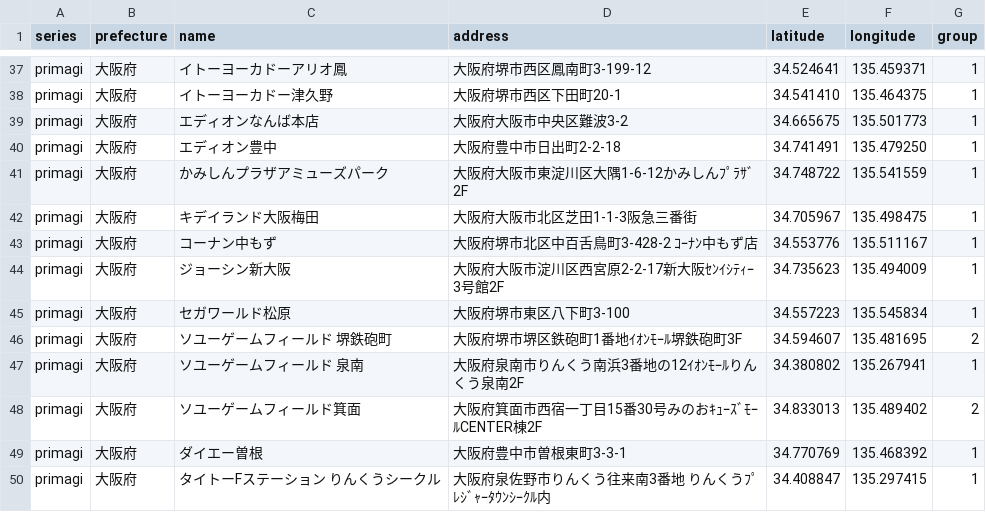
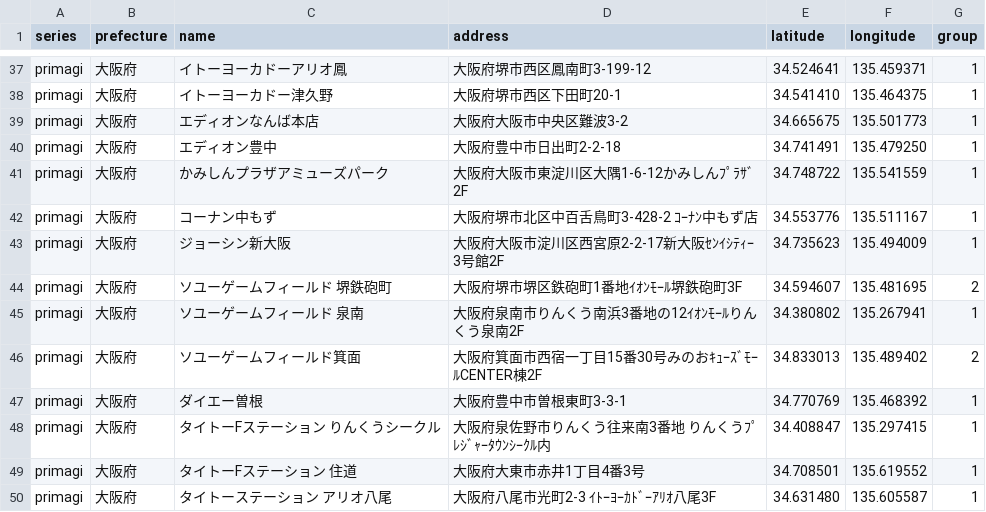
Before and after one commit to prickathon/prismdb, a CSV file: _data/shop/primagi_大阪府.csv, drawn as a sheet; only a part is shown, gaps mark what is left out; the shorter side is filled out with more unchanged rows.

```diff
--- a/_data/shop/primagi_大阪府.csv
+++ b/_data/shop/primagi_大阪府.csv
@@ -41,6 +41,4 @@ primagi,大阪府,エディオン豊中,大阪府豊中市日出町2-2-18,34.741
 primagi,大阪府,かみしんプラザアミューズパーク,大阪府大阪市東淀川区大隅1-6-12かみしんﾌﾟﾗｻﾞ2F,34.748722,135.541559,1
-primagi,大阪府,キデイランド大阪梅田,大阪府大阪市北区芝田1-1-3阪急三番街,34.705967,135.498475,1
 primagi,大阪府,コーナン中もず,大阪府堺市北区中百舌鳥町3-428-2 ｺｰﾅﾝ中もず店,34.553776,135.511167,1
 primagi,大阪府,ジョーシン新大阪,大阪府大阪市淀川区西宮原2-2-17新大阪ｾﾝｲｼﾃｨｰ3号館2F,34.735623,135.494009,1
-primagi,大阪府,セガワールド松原,大阪府堺市東区八下町3-100,34.557223,135.545834,1
 primagi,大阪府,ソユーゲームフィールド 堺鉄砲町,大阪府堺市堺区鉄砲町1番地ｲｵﾝﾓｰﾙ堺鉄砲町3F,34.594607,135.481695,2
```
Also changed, not shown: _data/shop/primagi_兵庫県.csv, _data/shop/primagi_千葉県.csv, 5 other files.
